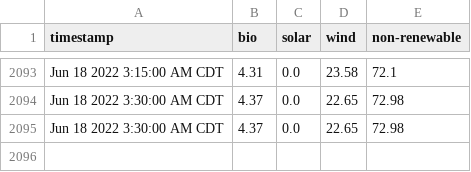
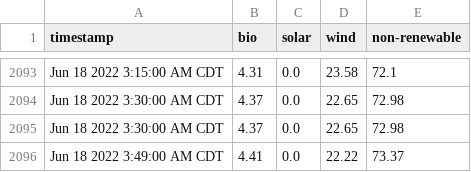
Before and after one commit to masoninman/austin-energy-mix, a CSV file: out.csv, drawn as a sheet; only a part is shown, gaps mark what is left out; the diff names each change by its address in the sheet, - before the commit and + after, or states it on an @@ line.

Commit message:
gh actions add out.csv

```diff
--- a/out.csv
+++ b/out.csv
+row 2096: Jun 18 2022 3:49:00 AM CDT | 4.41 | 0.0 | 22.22 | 73.37
```
